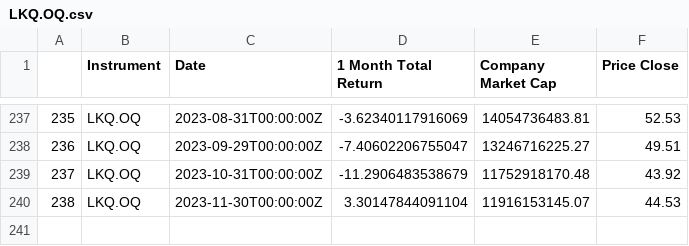
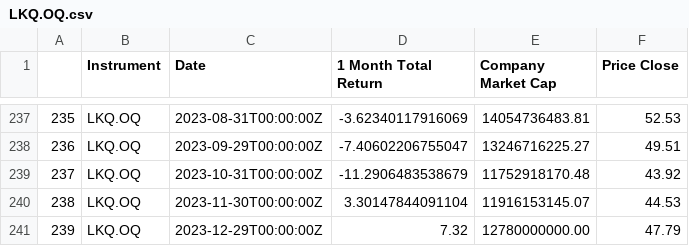
Before and after one commit to LucaBia/asset-management, a CSV file: Data/LKQ.OQ.csv, drawn as a sheet; only a part is shown, gaps mark what is left out; the diff names each change by its address in the sheet, - before the commit and + after, or states it on an @@ line.

```diff
--- a/Data/LKQ.OQ.csv
+++ b/Data/LKQ.OQ.csv
+row 241: 239 | LKQ.OQ | 2023-12-29T00:00:00Z | 7.32 | 12780000000.00 | 47.79
```
Also changed, not shown: Data/BIIB.OQ.csv, Data/BIO.N.csv, 5 other files.
